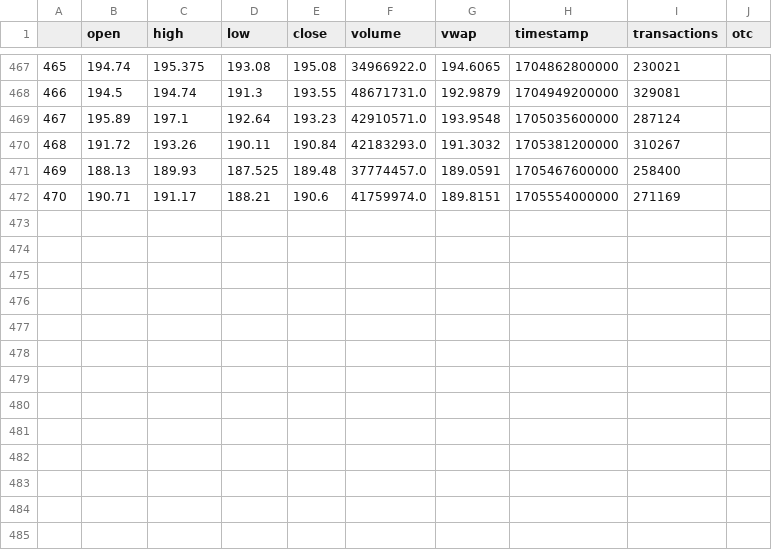
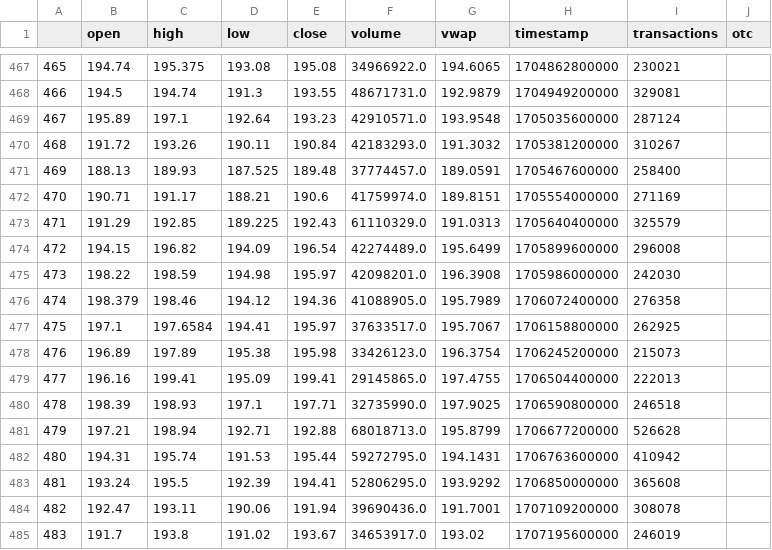
Before and after one commit to q-vo/ema_sma, a CSV file: data/IWM.csv, drawn as a sheet; only a part is shown, gaps mark what is left out.

```diff
--- a/data/IWM.csv
+++ b/data/IWM.csv
@@ -472 +472,14 @@
 470,190.71,191.17,188.21,190.6,41759974.0,189.8151,1705554000000,271169,
+471,191.29,192.85,189.225,192.43,61110329.0,191.0313,1705640400000,325579,
+472,194.15,196.82,194.09,196.54,42274489.0,195.6499,1705899600000,296008,
+473,198.22,198.59,194.98,195.97,42098201.0,196.3908,1705986000000,242030,
+474,198.379,198.46,194.12,194.36,41088905.0,195.7989,1706072400000,276358,
+475,197.1,197.6584,194.41,195.97,37633517.0,195.7067,1706158800000,262925,
+476,196.89,197.89,195.38,195.98,33426123.0,196.3754,1706245200000,215073,
+477,196.16,199.41,195.09,199.41,29145865.0,197.4755,1706504400000,222013,
+478,198.39,198.93,197.1,197.71,32735990.0,197.9025,1706590800000,246518,
+479,197.21,198.94,192.71,192.88,68018713.0,195.8799,1706677200000,526628,
+480,194.31,195.74,191.53,195.44,59272795.0,194.1431,1706763600000,410942,
+481,193.24,195.5,192.39,194.41,52806295.0,193.9292,1706850000000,365608,
+482,192.47,193.11,190.06,191.94,39690436.0,191.7001,1707109200000,308078,
+483,191.7,193.8,191.02,193.67,34653917.0,193.02,1707195600000,246019,
```
Also changed, not shown: data/QQQ.csv, data/SPY.csv, 19 other files.
